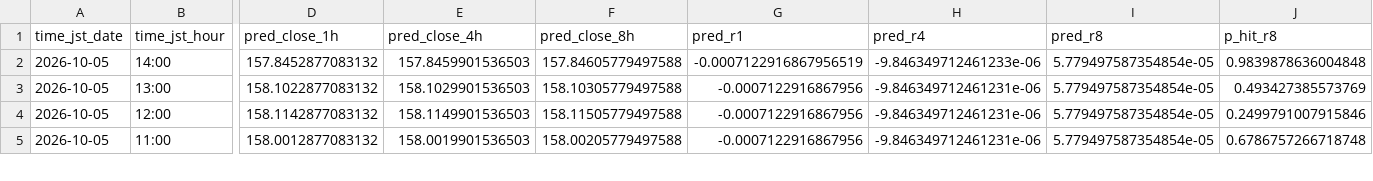
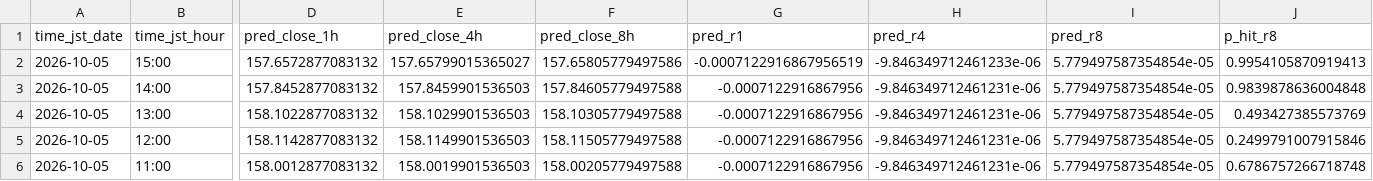
Before and after one commit to sonatinep-hirose/yencast-web-v08, a CSV file: predictions_latest.csv, drawn as a sheet; only a part is shown, gaps mark what is left out; addresses are those after the commit; rows hold the shown columns only; the diff names each change by its address in the sheet, - before the commit and + after, or states it on an @@ line.

Commit message:
update: predictions latest

```diff
--- a/predictions_latest.csv
+++ b/predictions_latest.csv
+row 2: 2026-10-05 | 15:00 | 157.6572877083132 | 157.65799015365027 | 157.65805779497586 | -0.0007122916867956519 | -9.846349712461233e-06 | 5.779497587354854e-05 | 0.9954105870919413
-G3 (pred_r1): -0.0007122916867956519
+G3 (pred_r1): -0.0007122916867956
-H3 (pred_r4): -9.846349712461233e-06
+H3 (pred_r4): -9.846349712461231e-06
```
